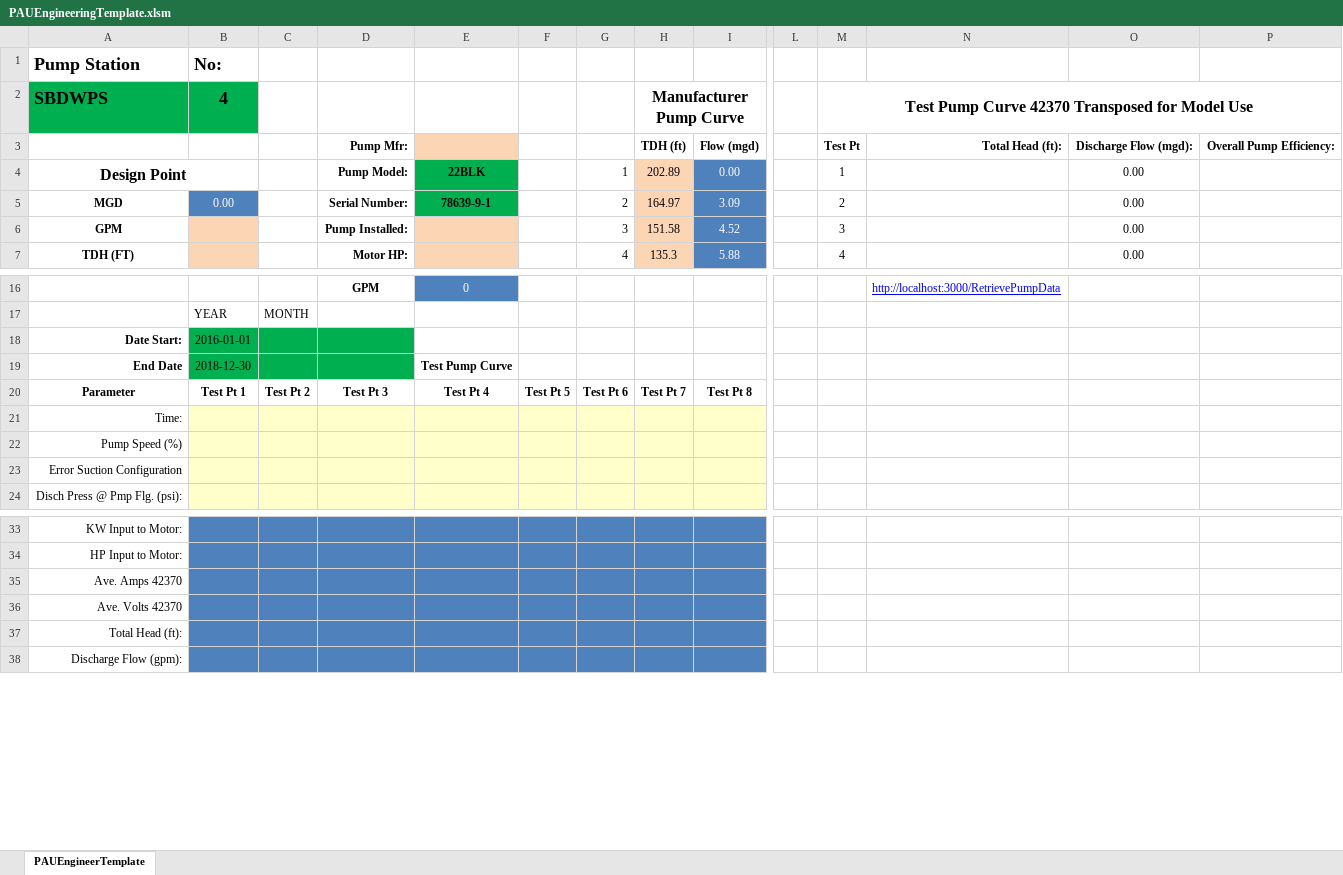
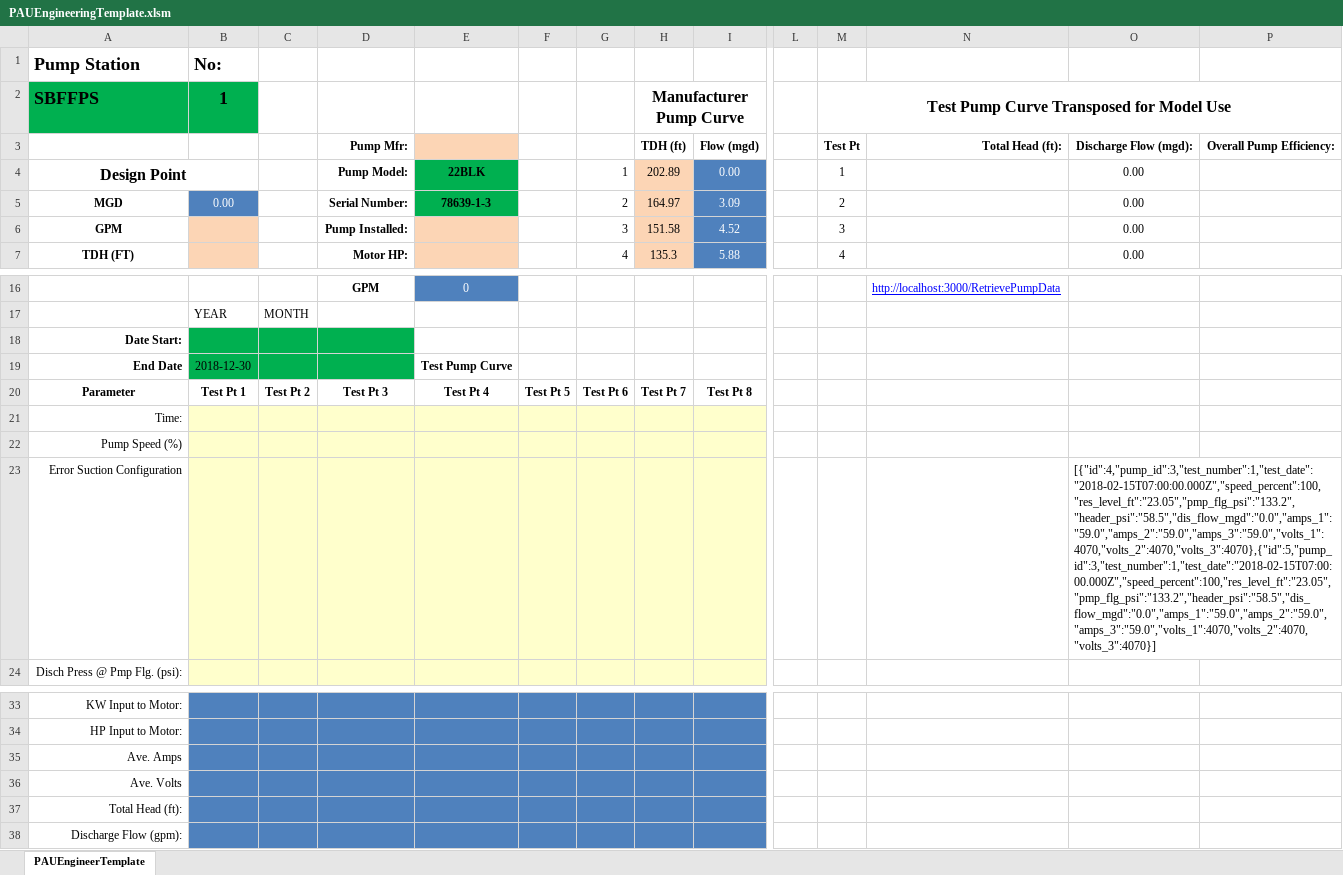
Before and after one commit to prestaylor51/waterUtility, an Excel workbook: Workbooks/PAUEngineeringTemplate.xlsm, sheet PAUEngineerTemplate, drawn as a sheet; only a part is shown, gaps mark what is left out; values as stored, in another font and other column widths than the file's, no borders; charts and pictures not drawn; removed rows and columns are numbered as before the commit, all else as after; rows hold the shown columns only; the diff names each change by its address in the sheet, - before the commit and + after, or states it on an @@ line.

Commit message:
now getting data from test retrieval

```diff
--- a/Workbooks/PAUEngineeringTemplate.xlsm (sheet PAUEngineerTemplate)
+++ b/Workbooks/PAUEngineeringTemplate.xlsm (sheet PAUEngineerTemplate)
-row 2: SBDWPS | 4 |  |  |  |  |  | Manufacturer Pump Curve |  |  | Test Pump Curve 42370 Transposed for Model Use
+row 2: SBFFPS | 1 |  |  |  |  |  | Manufacturer Pump Curve |  |  | Test Pump Curve Transposed for Model Use
-E5: 78639-9-1
+E5: 78639-1-3
-B18: 2016-01-01
+B18: (empty)
-O23: (empty)
+O23: [{"id":4,"pump_id":3,"test_number":1,"test_date":"2018-02-15T07:00:00.000Z","speed_percent":100,"res_level_ft":"23.05","pmp_flg_psi":"133.2","header_psi":"58.5","dis_flow_mgd":"0.0","amps_1":"59.0","amps_2":"59.0","amps_3":"59.0","volts_1":4070,"volts_2":4070,"volts_3":4070},{"id":5,"pump_id":3,"test_number":1,"test_date":"2018-02-15T07:00:00.000Z","speed_percent":100,"res_level_ft":"23.05","pmp_flg_psi":"133.2","header_psi":"58.5","dis_flow_mgd":"0.0","amps_1":"59.0","amps_2":"59.0","amps_3":"59.0","volts_1":4070,"volts_2":4070,"volts_3":4070}]
-A35: Ave. Amps 42370
+A35: Ave. Amps
-A36: Ave. Volts 42370
+A36: Ave. Volts
```
Also changed, not shown: charts or pictures, Workbooks/PAUDataEntry.xlsm, 7 other files.
